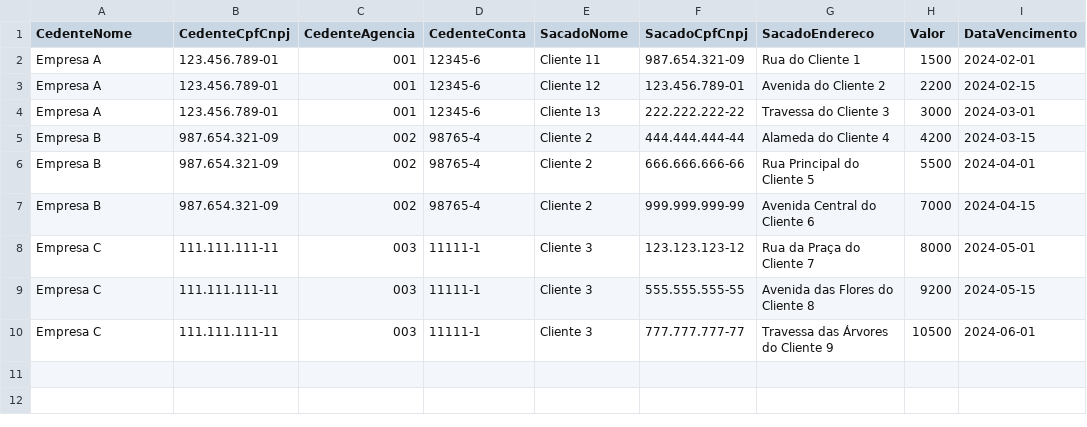
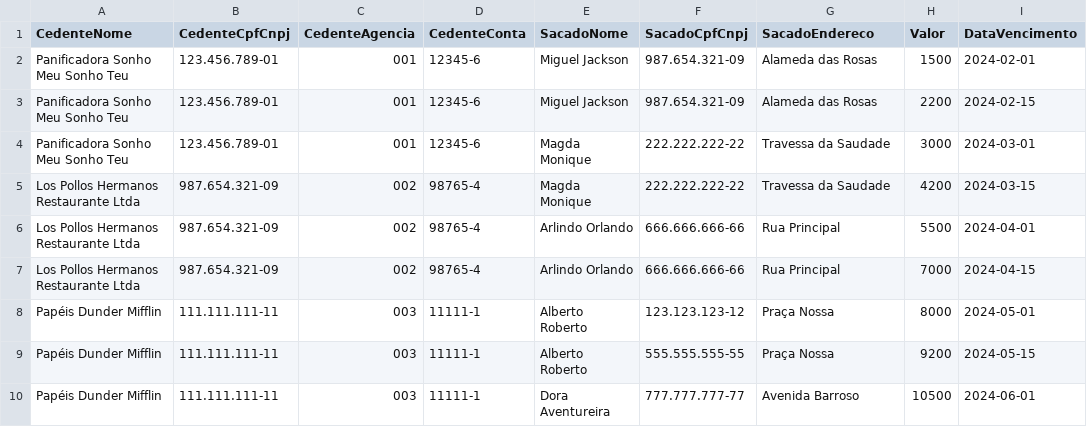
Before and after one commit to marcelooliveira/curso-reflection-planodeaula, a CSV file: Aula1/ByteBank.ConsoleApp/Boletos.csv, drawn as a sheet; only a part is shown; the diff names each change by its address in the sheet, - before the commit and + after, or states it on an @@ line.

Commit message:
boletos.csv

```diff
--- a/Aula1/ByteBank.ConsoleApp/Boletos.csv
+++ b/Aula1/ByteBank.ConsoleApp/Boletos.csv
-A2:A4 (CedenteNome): Empresa A
+A2:A4 (CedenteNome): Panificadora Sonho Meu Sonho Teu
-E2 (SacadoNome): Cliente 11
+E2 (SacadoNome): Miguel Jackson
-G2 (SacadoEndereco): Rua do Cliente 1
+G2 (SacadoEndereco): Alameda das Rosas
-E3 (SacadoNome): Cliente 12
+E3 (SacadoNome): Miguel Jackson
-F3 (SacadoCpfCnpj): 123.456.789-01
+F3 (SacadoCpfCnpj): 987.654.321-09
-G3 (SacadoEndereco): Avenida do Cliente 2
+G3 (SacadoEndereco): Alameda das Rosas
-E4 (SacadoNome): Cliente 13
+E4 (SacadoNome): Magda Monique
-G4 (SacadoEndereco): Travessa do Cliente 3
+G4 (SacadoEndereco): Travessa da Saudade
-A5:A7 (CedenteNome): Empresa B
+A5:A7 (CedenteNome): Los Pollos Hermanos Restaurante Ltda
-E5 (SacadoNome): Cliente 2
+E5 (SacadoNome): Magda Monique
-F5 (SacadoCpfCnpj): 444.444.444-44
+F5 (SacadoCpfCnpj): 222.222.222-22
-G5 (SacadoEndereco): Alameda do Cliente 4
+G5 (SacadoEndereco): Travessa da Saudade
-E6:E7 (SacadoNome): Cliente 2
+E6:E7 (SacadoNome): Arlindo Orlando
-G6 (SacadoEndereco): Rua Principal do Cliente 5
+G6 (SacadoEndereco): Rua Principal
-F7 (SacadoCpfCnpj): 999.999.999-99
+F7 (SacadoCpfCnpj): 666.666.666-66
-G7 (SacadoEndereco): Avenida Central do Cliente 6
+G7 (SacadoEndereco): Rua Principal
-A8:A10 (CedenteNome): Empresa C
+A8:A10 (CedenteNome): Papéis Dunder Mifflin
-E8:E9 (SacadoNome): Cliente 3
+E8:E9 (SacadoNome): Alberto Roberto
-G8 (SacadoEndereco): Rua da Praça do Cliente 7
+G8 (SacadoEndereco): Praça Nossa
-G9 (SacadoEndereco): Avenida das Flores do Cliente 8
+G9 (SacadoEndereco): Praça Nossa
-E10 (SacadoNome): Cliente 3
+E10 (SacadoNome): Dora Aventureira
-G10 (SacadoEndereco): Travessa das Árvores do Cliente 9
+G10 (SacadoEndereco): Avenida Barroso
```
Also changed, not shown: Aula0/ByteBank.ConsoleApp/Boletos.csv, Aula5/ByteBank.ConsoleApp/Boletos.csv.
